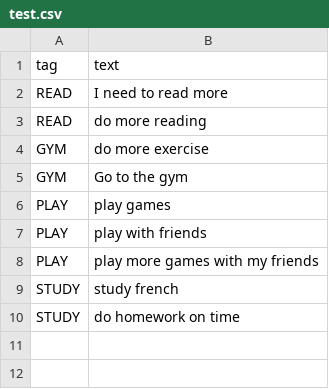
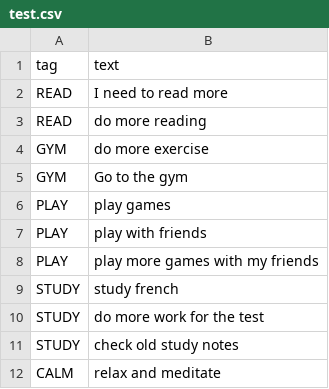
Before and after one commit to dcsan/klassify, a CSV file: pkg/src/data/inputs/test.csv, drawn as a sheet.

```diff
--- a/pkg/src/data/inputs/test.csv
+++ b/pkg/src/data/inputs/test.csv
@@ -9,2 +9,4 @@ PLAY,   play more games with my friends
 STUDY,  study french
-STUDY,  do homework on time
+STUDY,  do more work for the test
+STUDY,  check old study notes
+CALM,   relax and meditate
```
Also changed, not shown: pkg/src/data/inputs/train.csv, 12 other files.
